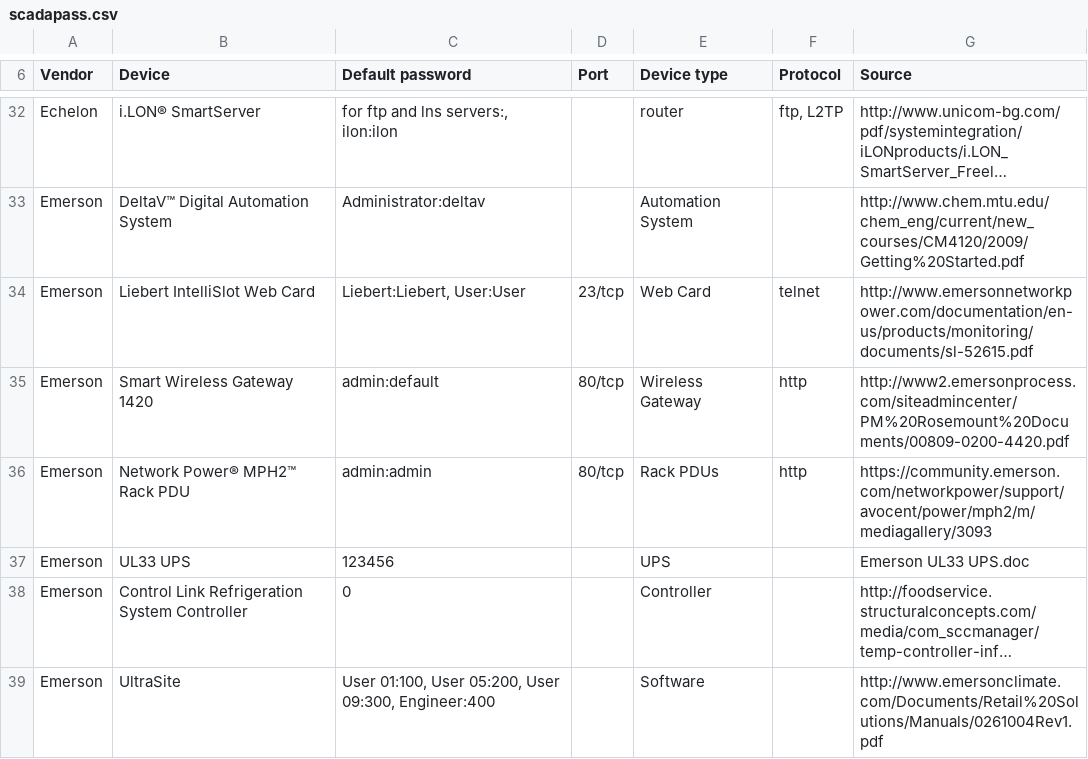
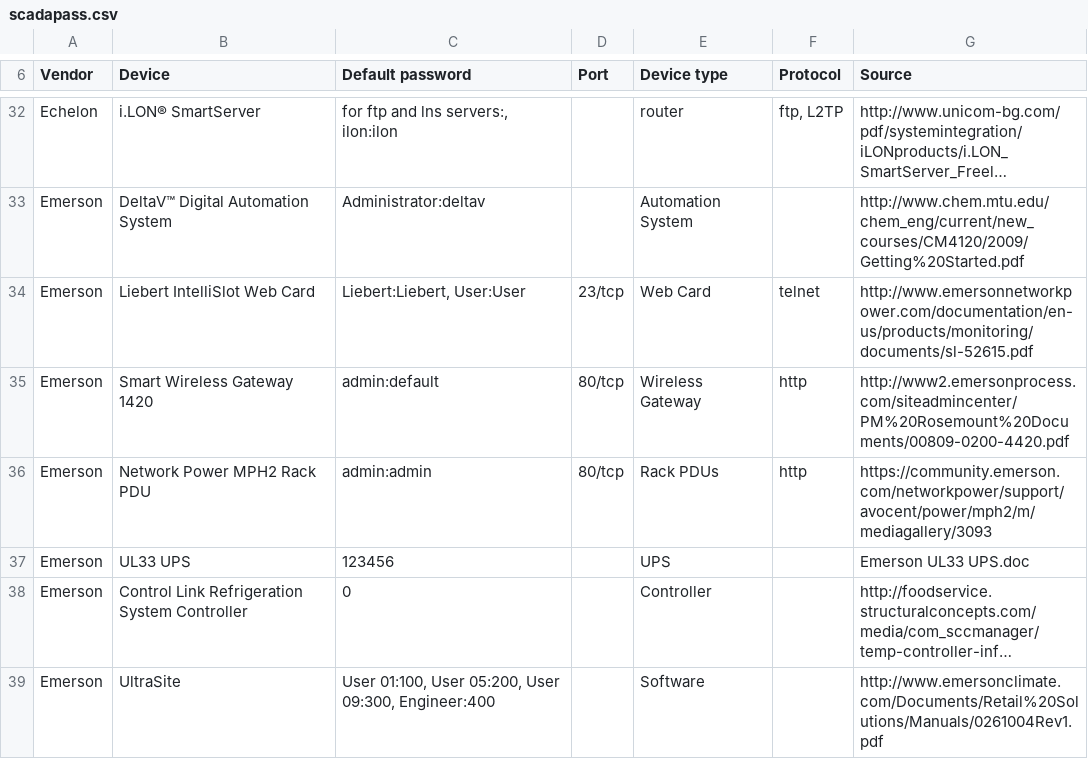
Before and after one commit to scadastrangelove/SCADAPASS, a CSV file: scadapass.csv, drawn as a sheet; only a part is shown, gaps mark what is left out; long unchanged cells end in …; the diff covers the shown part only.

Commit message:
Formatting, vendor standardization, general cleaning
More whitespace fix-ups
Remove high-bit characters (C), (TM), etc
Standardize some BinTec capitalization

```diff
--- a/scadapass.csv
+++ b/scadapass.csv
@@ -35,2 +35,2 @@ Emerson ,Liebert IntelliSlot Web Card ,"Liebert:Liebert, User:User",23/tcp,Web C
 Emerson ,Smart Wireless Gateway 1420,admin:default,80/tcp,Wireless Gateway,http,http://www2.emersonprocess.com/siteadmincenter/PM%20Rosemount%20Documents/00809-0200-4420.pdf
-Emerson ,Network Power® MPH2™ Rack PDU,admin:admin,80/tcp,Rack PDUs,http,https://community.emerson.com/networkpower/support/avocent/power/mph2/m/mediagallery/3093
+Emerson ,Network Power MPH2 Rack PDU,admin:admin,80/tcp,Rack PDUs,http,https://community.emerson.com/networkpower/support/avocent/power/mph2/m/mediagallery/3093
```
Also changed, not shown: 6 edited cells elsewhere in this file.
